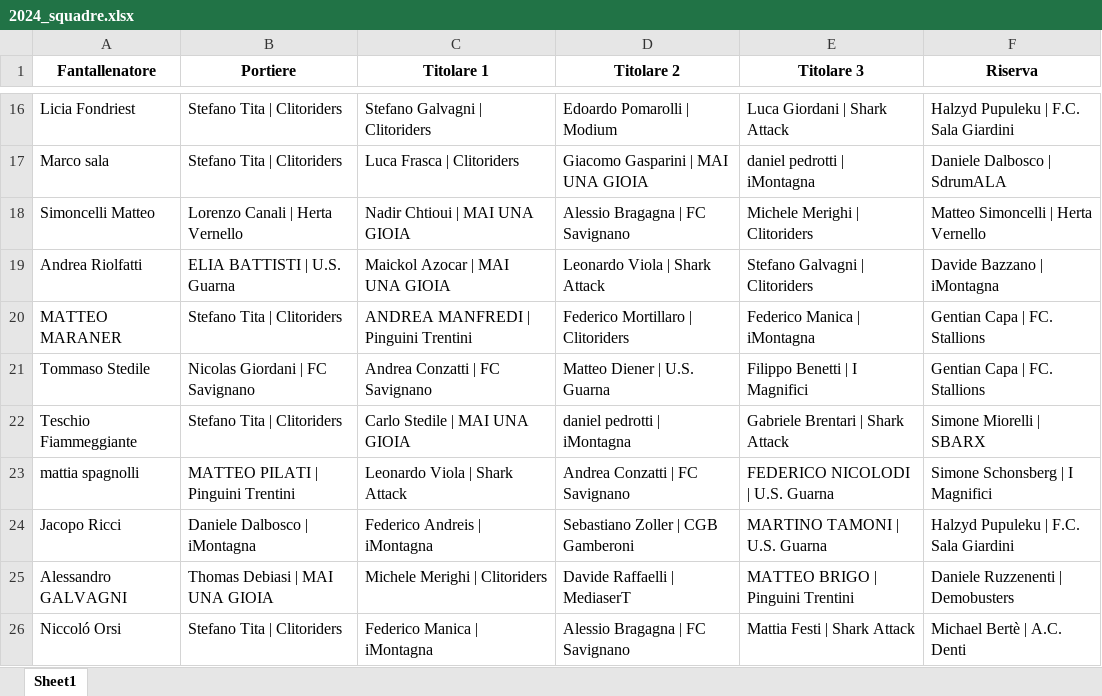
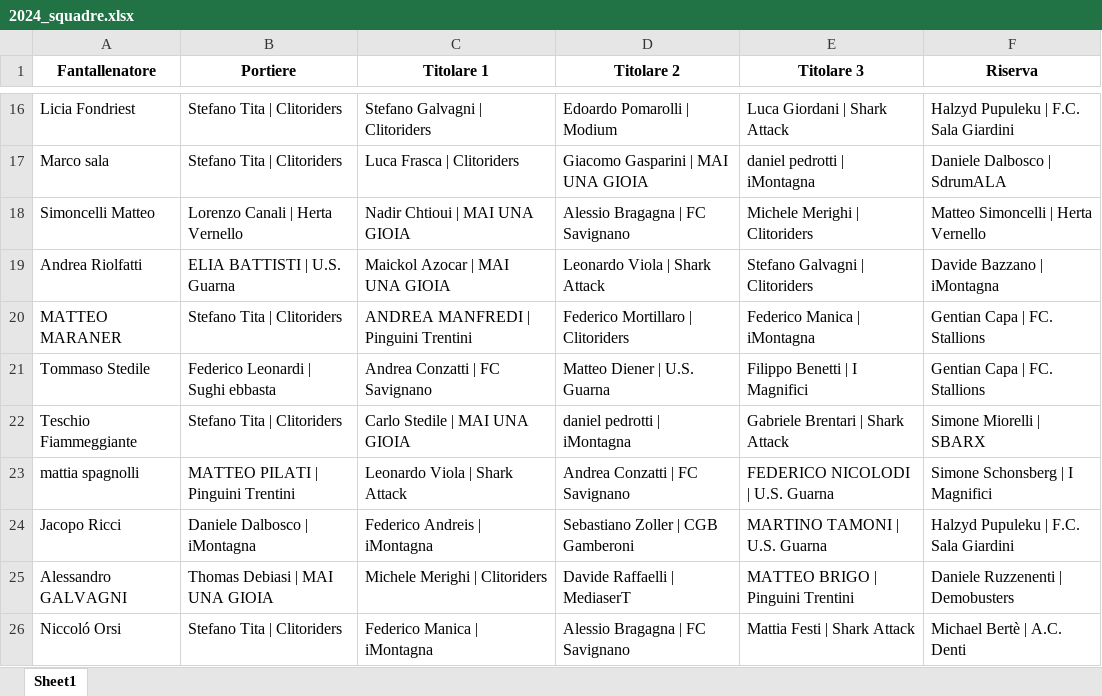
Before and after one commit to chumpblocckami/fantacalciosplash_lizzana, an Excel workbook: assets/2024_squadre.xlsx, sheet Sheet1, drawn as a sheet; only a part is shown, gaps mark what is left out; values as stored, in another font and other column widths than the file's, no borders; the diff names each change by its address in the sheet, - before the commit and + after, or states it on an @@ line.

Commit message:
feat: updated Tommaso Stedile team

```diff
--- a/assets/2024_squadre.xlsx (sheet Sheet1)
+++ b/assets/2024_squadre.xlsx (sheet Sheet1)
-B21 (Portiere): Nicolas Giordani | FC Savignano
+B21 (Portiere): Federico Leonardi | Sughi ebbasta
```
